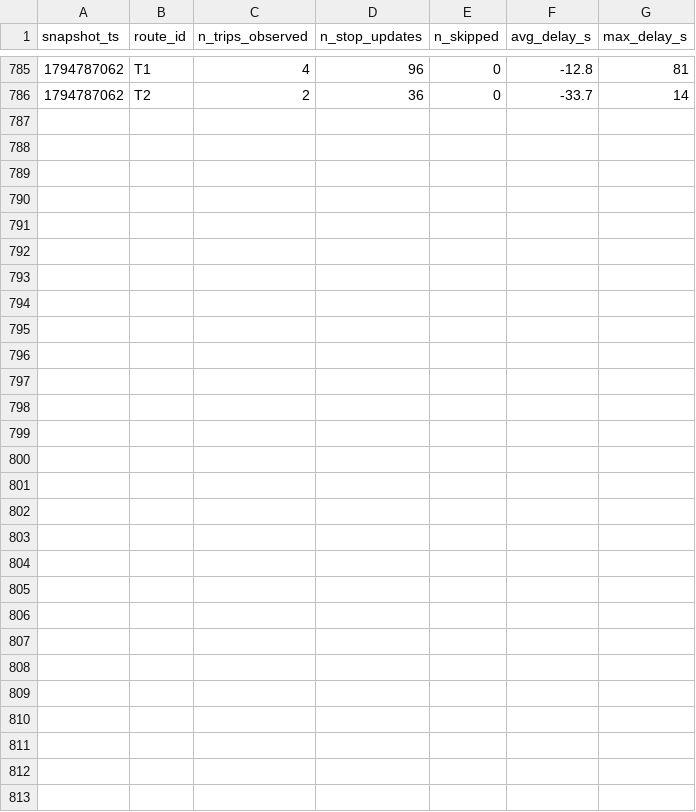
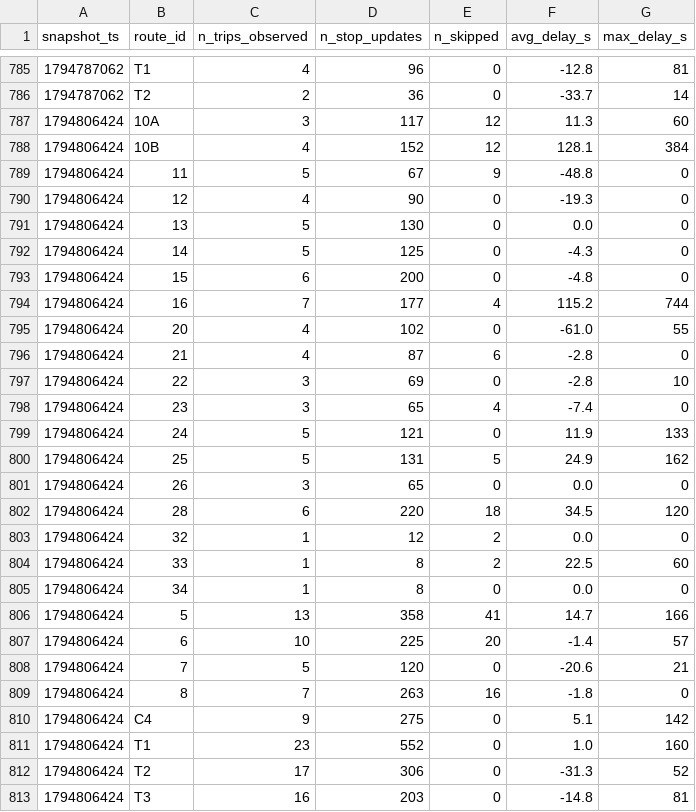
Before and after one commit to joel-tchinda-business-intelligence/smart-mobility-lemans, a CSV file: data/history/route_delays_2026-11.csv, drawn as a sheet; only a part is shown, gaps mark what is left out; the diff names each change by its address in the sheet, - before the commit and + after, or states it on an @@ line.

```diff
--- a/data/history/route_delays_2026-11.csv
+++ b/data/history/route_delays_2026-11.csv
+row 787: 1794806424 | 10A | 3 | 117 | 12 | 11.3 | 60
+row 788: 1794806424 | 10B | 4 | 152 | 12 | 128.1 | 384
+row 789: 1794806424 | 11 | 5 | 67 | 9 | -48.8 | 0
+row 790: 1794806424 | 12 | 4 | 90 | 0 | -19.3 | 0
+row 791: 1794806424 | 13 | 5 | 130 | 0 | 0.0 | 0
+row 792: 1794806424 | 14 | 5 | 125 | 0 | -4.3 | 0
+row 793: 1794806424 | 15 | 6 | 200 | 0 | -4.8 | 0
+row 794: 1794806424 | 16 | 7 | 177 | 4 | 115.2 | 744
+row 795: 1794806424 | 20 | 4 | 102 | 0 | -61.0 | 55
+row 796: 1794806424 | 21 | 4 | 87 | 6 | -2.8 | 0
+row 797: 1794806424 | 22 | 3 | 69 | 0 | -2.8 | 10
+row 798: 1794806424 | 23 | 3 | 65 | 4 | -7.4 | 0
+row 799: 1794806424 | 24 | 5 | 121 | 0 | 11.9 | 133
+row 800: 1794806424 | 25 | 5 | 131 | 5 | 24.9 | 162
+row 801: 1794806424 | 26 | 3 | 65 | 0 | 0.0 | 0
+row 802: 1794806424 | 28 | 6 | 220 | 18 | 34.5 | 120
+row 803: 1794806424 | 32 | 1 | 12 | 2 | 0.0 | 0
+row 804: 1794806424 | 33 | 1 | 8 | 2 | 22.5 | 60
+row 805: 1794806424 | 34 | 1 | 8 | 0 | 0.0 | 0
+row 806: 1794806424 | 5 | 13 | 358 | 41 | 14.7 | 166
+row 807: 1794806424 | 6 | 10 | 225 | 20 | -1.4 | 57
+row 808: 1794806424 | 7 | 5 | 120 | 0 | -20.6 | 21
+row 809: 1794806424 | 8 | 7 | 263 | 16 | -1.8 | 0
+row 810: 1794806424 | C4 | 9 | 275 | 0 | 5.1 | 142
+row 811: 1794806424 | T1 | 23 | 552 | 0 | 1.0 | 160
+row 812: 1794806424 | T2 | 17 | 306 | 0 | -31.3 | 52
+row 813: 1794806424 | T3 | 16 | 203 | 0 | -14.8 | 81
```
Also changed, not shown: 1 other file.
